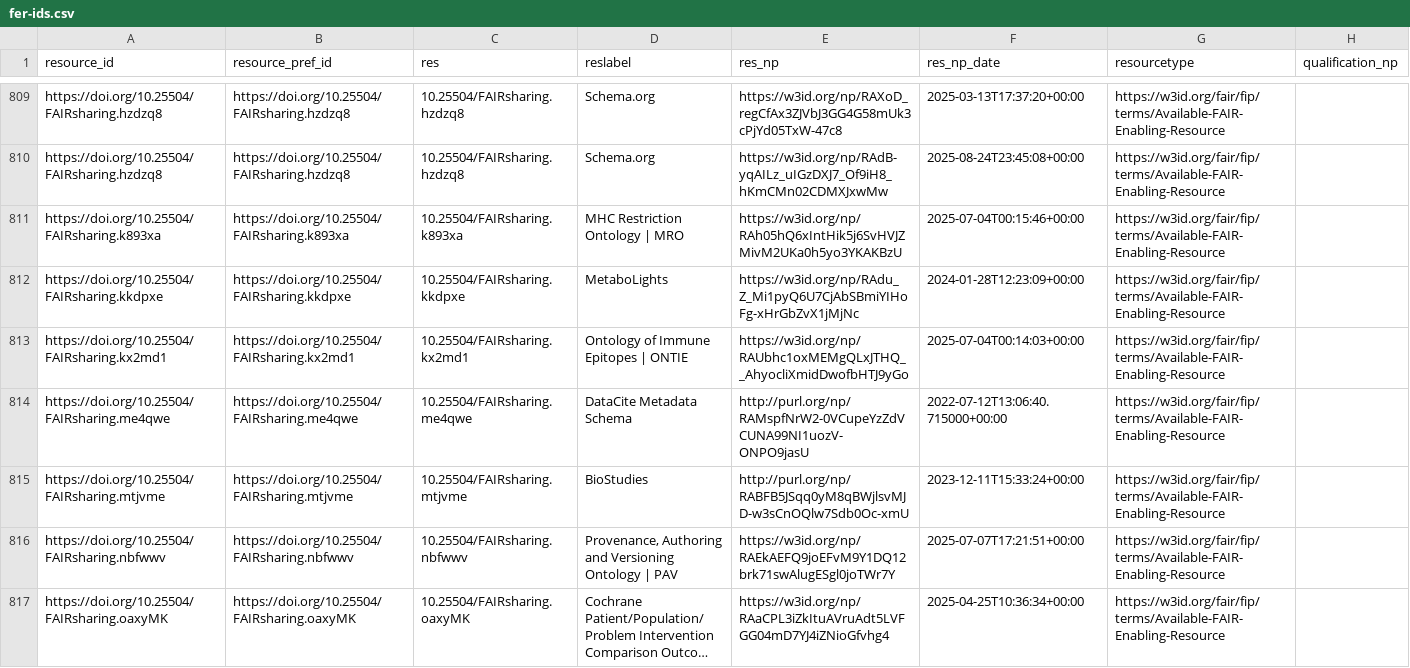
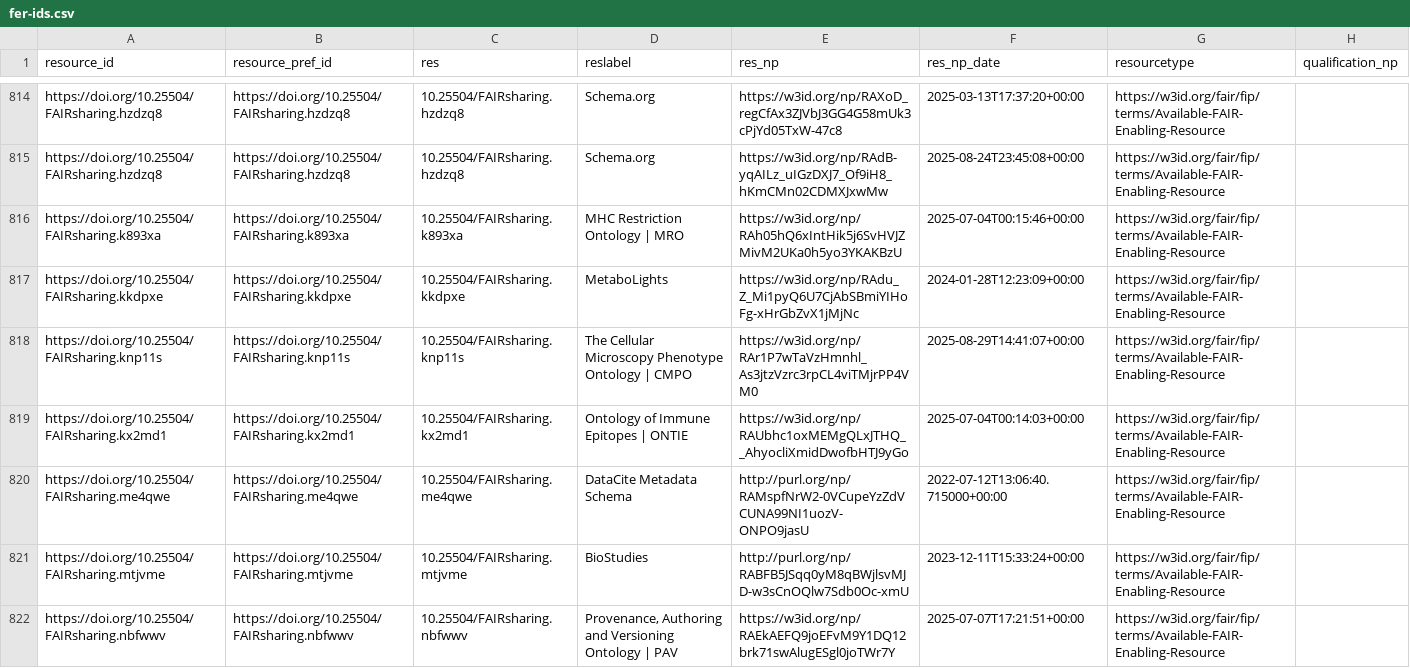
Before and after one commit to peta-pico/dsw-nanopub-api, a CSV file: tables/fer-ids.csv, drawn as a sheet; only a part is shown, gaps mark what is left out; the shorter side is filled out with more unchanged rows; long unchanged cells end in …; the diff covers the shown part only.

Commit message:
Add tables

```diff
--- a/tables/fer-ids.csv
+++ b/tables/fer-ids.csv
@@ -812,2 +817,3 @@ https://doi.org/10.25504/FAIRsharing.k893xa,https://doi.org/10.25504/FAIRsharing
 https://doi.org/10.25504/FAIRsharing.kkdpxe,https://doi.org/10.25504/FAIRsharing.kkdpxe,10.25504/FAIRsharing.kkdpxe,MetaboLights,https://w3id.org/np/RAdu_Z_Mi1pyQ6U7CjAbSBmiYIHoFg-xHrGbZvX1jMjNc,2024-01-28T12:23:09+00:00,https://w3id.org/fair/fip/terms/Available-FAIR-Enabling-Resource,
+https://doi.org/10.25504/FAIRsharing.knp11s,https://doi.org/10.25504/FAIRsharing.knp11s,10.25504/FAIRsharing.knp11s,The Cellular Microscopy Phenotype Ontology | CMPO,https://w3id.org/np/RAr1P7wTaVzHmnhl_As3jtzVzrc3rpCL4viTMjrPP4VM0,2025-08-29T14:41:07+00:00,https://w3id.org/fair/fip/terms/Available-FAIR-Enabling-Resource,
 https://doi.org/10.25504/FAIRsharing.kx2md1,https://doi.org/10.25504/FAIRsharing.kx2md1,10.25504/FAIRsharing.kx2md1,Ontology of Immune Epitopes | ONTIE,https://w3id.org/np/RAUbhc1oxMEMgQLxJTHQ__AhyocliXmidDwofbHTJ9yGo,2025-07-04T00:14:03+00:00,https://w3id.org/fair/fip/terms/Available-FAIR-Enabling-Resource,
```
Also changed, not shown: 6 added rows and 5 edited cells elsewhere in this file, tables/matrix_reduced.csv, 1 other file.
